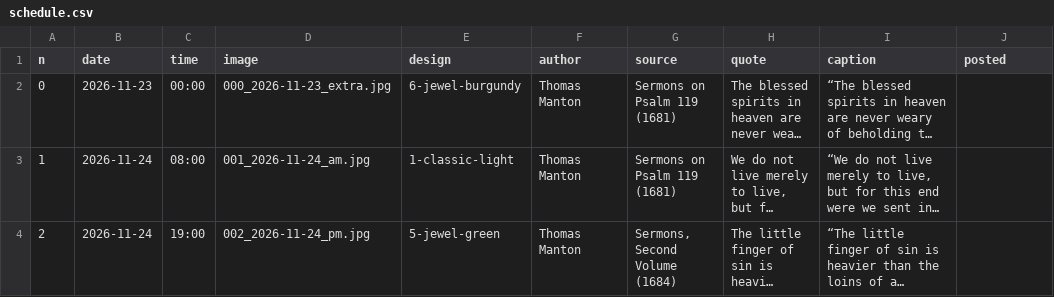
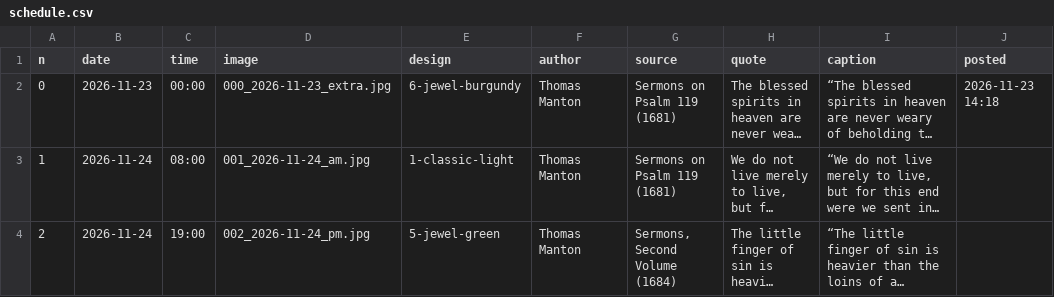
Before and after one commit to thomasmanton7-sudo/puritan-gems, a CSV file: schedule.csv, drawn as a sheet; only a part is shown; long unchanged cells end in …; the diff names each change by its address in the sheet, - before the commit and + after, or states it on an @@ line.

```diff
--- a/schedule.csv
+++ b/schedule.csv
-J2 (posted): (empty)
+J2 (posted): 2026-11-23 14:18
```
